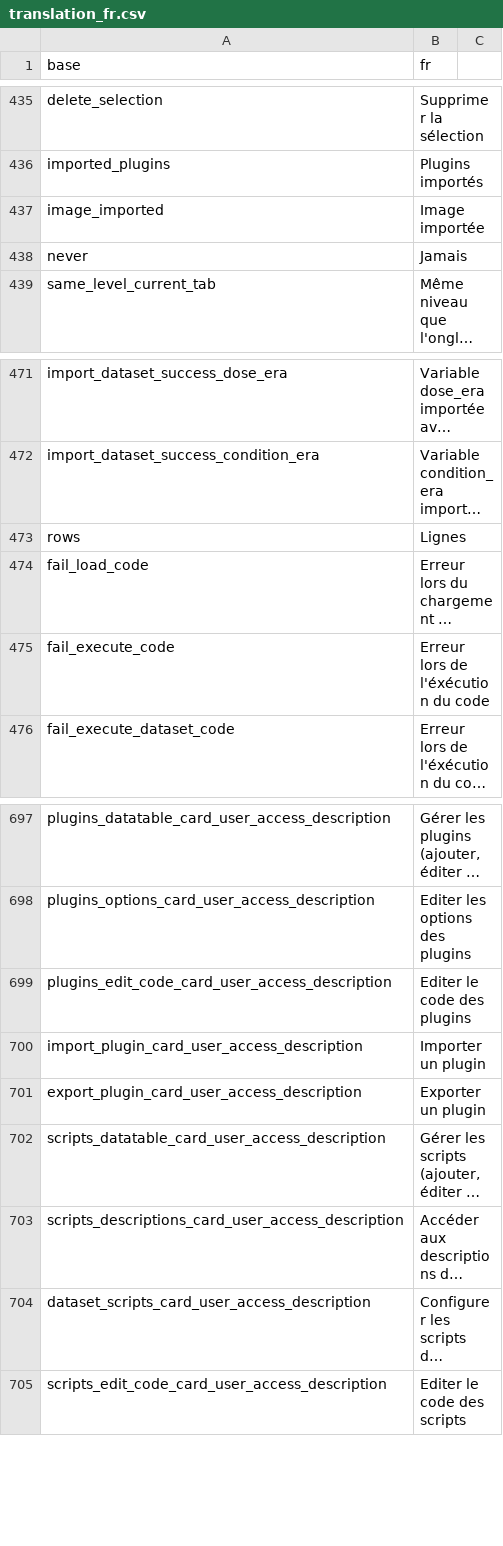
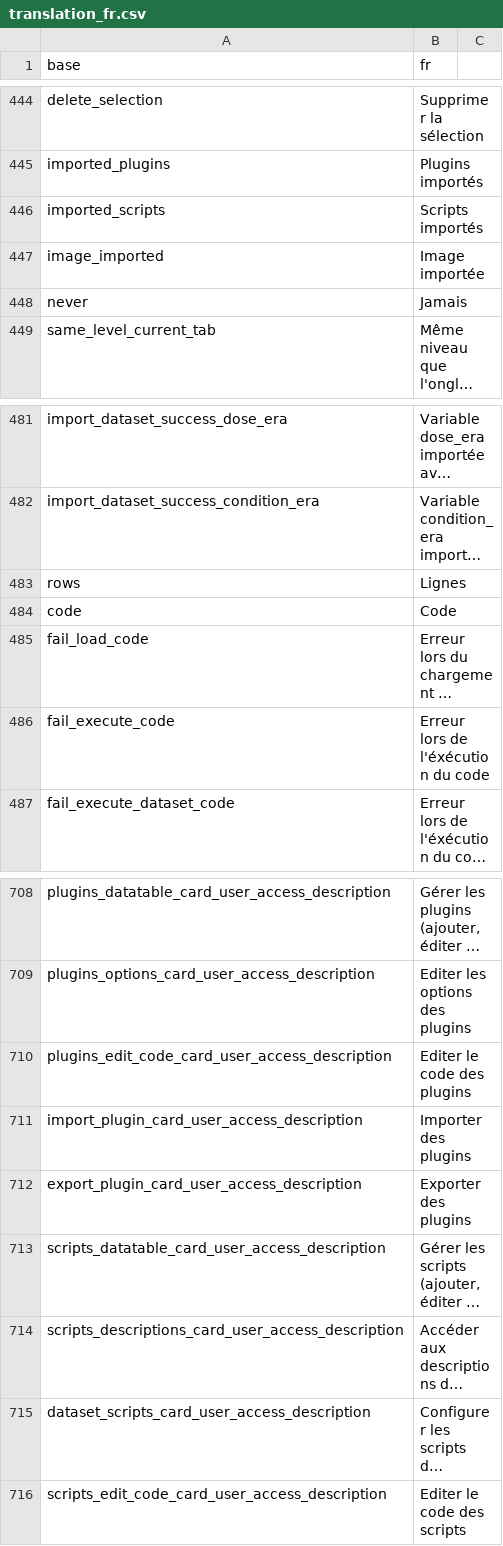
Before and after one commit to BorisDelange/linkr_shinyproxy, a CSV file: translations/translation_fr.csv, drawn as a sheet; only a part is shown, gaps mark what is left out; long unchanged cells end in …; addresses are those after the commit; the diff covers the shown part only; the diff names each change by its address in the sheet, - before the commit and + after, or states it on an @@ line.

Commit message:
Import and export scripts

```diff
--- a/translations/translation_fr.csv
+++ b/translations/translation_fr.csv
+row 446: imported_scripts | Scripts importés
+row 484: code | Code
-B711 (fr): Importer un plugin
+B711 (fr): Importer des plugins
-B712 (fr): Exporter un plugin
+B712 (fr): Exporter des plugins
```
Also changed, not shown: 11 added rows elsewhere in this file, translations/translation_en.csv, 8 other files.
